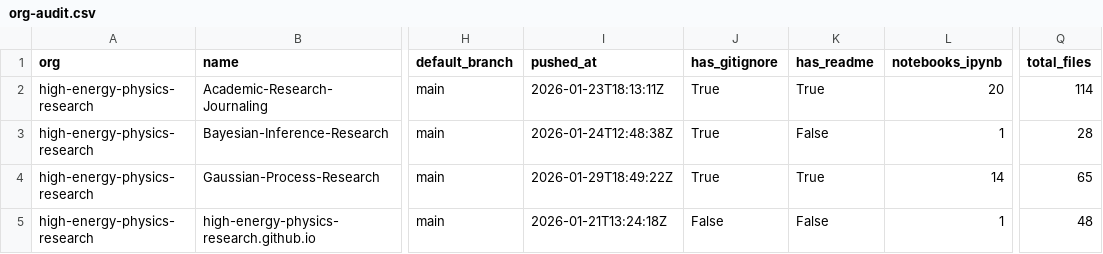
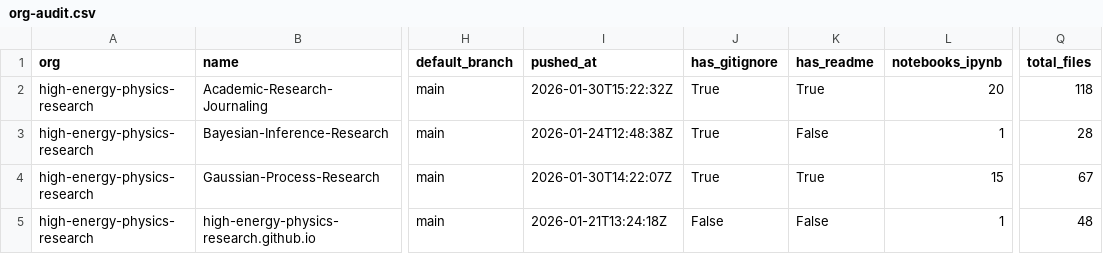
Before and after one commit to naavilam/naavilam.github.io, a CSV file: high-energy/org-audit.csv, drawn as a sheet; only a part is shown, gaps mark what is left out; the diff names each change by its address in the sheet, - before the commit and + after, or states it on an @@ line.

```diff
--- a/high-energy/org-audit.csv
+++ b/high-energy/org-audit.csv
-I2 (pushed_at): 2026-01-23T18:13:11Z
+I2 (pushed_at): 2026-01-30T15:22:32Z
-Q2 (total_files): 114
+Q2 (total_files): 118
-I4 (pushed_at): 2026-01-29T18:49:22Z
+I4 (pushed_at): 2026-01-30T14:22:07Z
-L4 (notebooks_ipynb): 14
+L4 (notebooks_ipynb): 15
-Q4 (total_files): 65
+Q4 (total_files): 67
```
Also changed, not shown: org-audit.ALL.csv, 7 other files.
